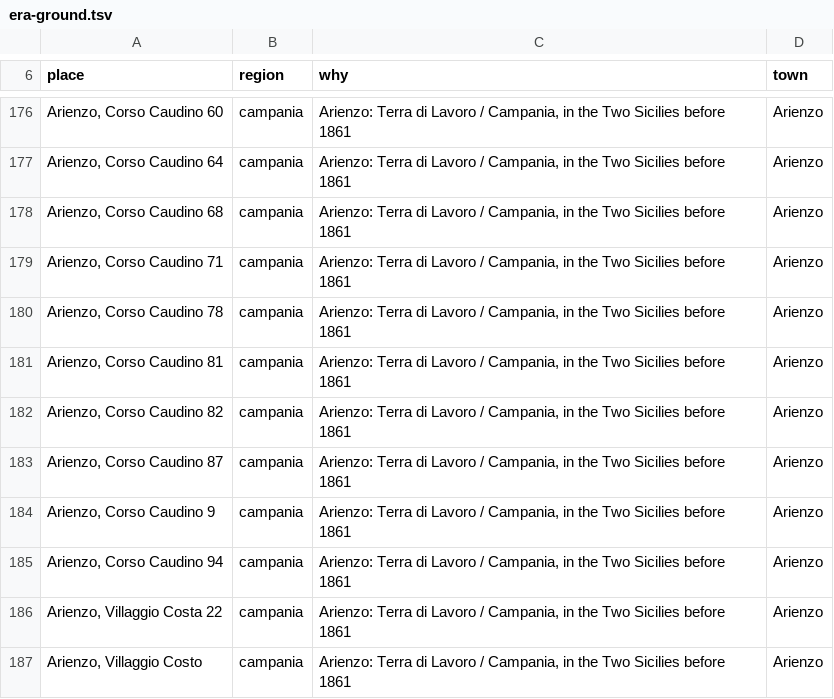
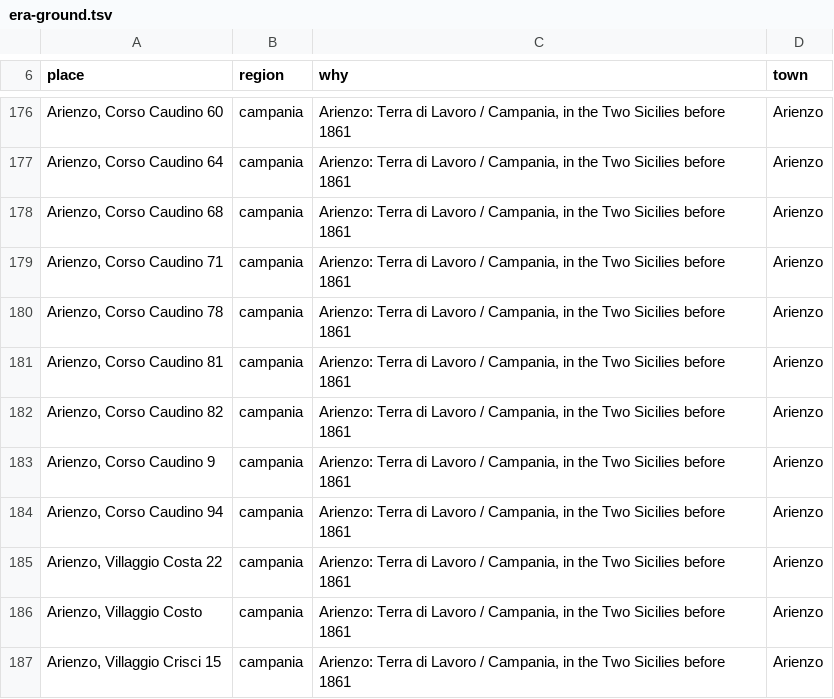
Before and after one commit to daviddef/TheFalco, a TSV file: data/era-ground.tsv, drawn as a sheet; only a part is shown, gaps mark what is left out; the shorter side is filled out with more unchanged rows; the diff names each change by its address in the sheet, - before the commit and + after, or states it on an @@ line.

```diff
--- a/data/era-ground.tsv
+++ b/data/era-ground.tsv
-row 183: Arienzo, Corso Caudino 87 | campania | Arienzo: Terra di Lavoro / Campania, in the Two Sicilies before 1861 | Arienzo
```
Also changed, not shown: 6 other files.
